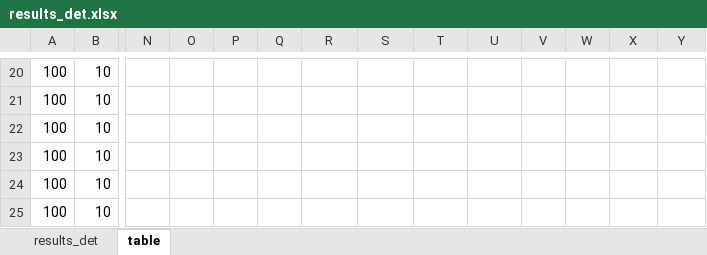
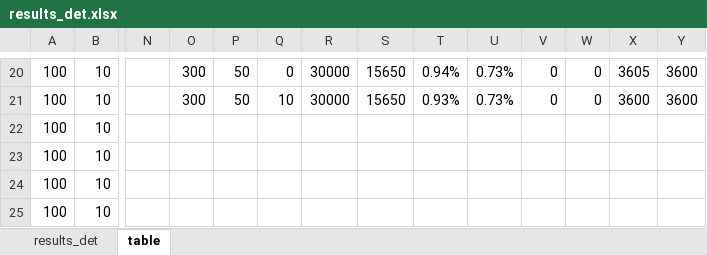
Before and after one commit to maniezzo/GDOforecast, an Excel workbook: stochastic/results_det.xlsx, sheet table, drawn as a sheet; only a part is shown, gaps mark what is left out; values as stored, in another font and other column widths than the file's, no borders; the diff covers the shown part only; the diff names each change by its address in the sheet, - before the commit and + after, or states it on an @@ line.

```diff
--- a/stochastic/results_det.xlsx (sheet table)
+++ b/stochastic/results_det.xlsx (sheet table)
-O20:O21: (empty)
+O20:O21: 300
-P20:P21: (empty)
+P20:P21: 50
-Q20: (empty)
+Q20: 0
-R20:R21: (empty)
+R20:R21: 30000
-S20:S21: (empty)
+S20:S21: 15650
-T20: (empty)
+T20: 0.94%
-U20:U21: (empty)
+U20:U21: 0.73%
-V20:V21: (empty)
+V20:V21: 0
-W20:W21: (empty)
+W20:W21: 0
-X20: (empty)
+X20: 3605
-Y20:Y21: (empty)
+Y20:Y21: 3600
-Q21: (empty)
+Q21: 10
-T21: (empty)
+T21: 0.93%
-X21: (empty)
+X21: 3600
```
Also changed, not shown: 10 added rows and 29 edited cells elsewhere in this sheet, formulas that keep their value, 23 other files.
